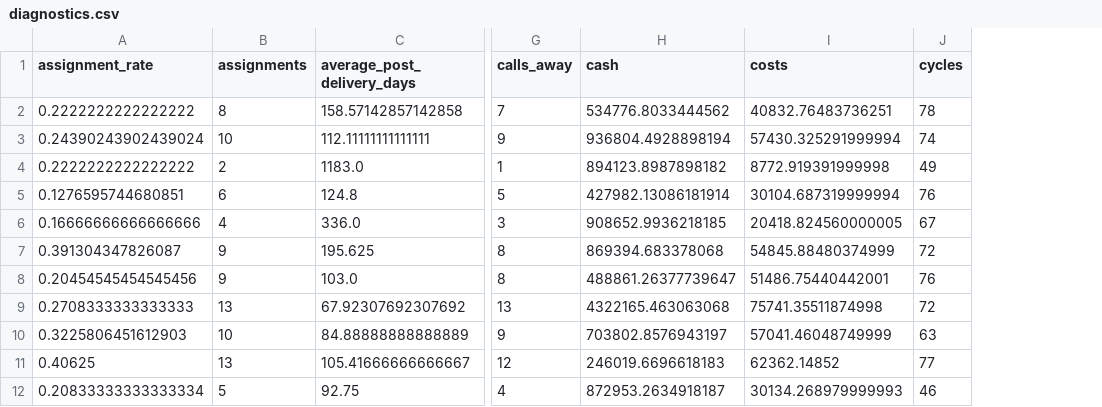
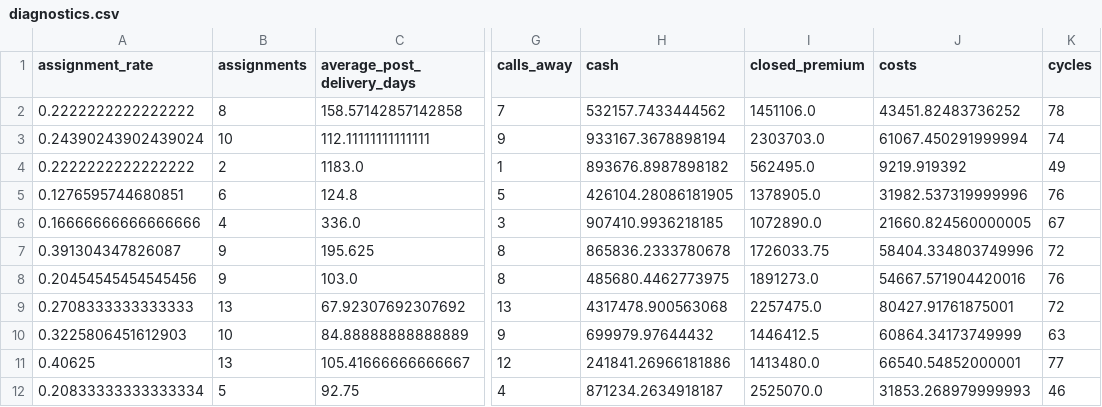
Before and after one commit to Satyam1609/Wheel_strategy, a CSV file: outputs_real/diagnostics.csv, drawn as a sheet; only a part is shown, gaps mark what is left out; addresses are those after the commit; the diff names each change by its address in the sheet, - before the commit and + after, or states it on an @@ line.

```diff
--- a/outputs_real/diagnostics.csv
+++ b/outputs_real/diagnostics.csv
+column I (closed_premium), rows 2-12: 1451106.0 | 2303703.0 | 562495.0 | 1378905.0 | 1072890.0 | 1726033.75 | 1891273.0 | 2257475.0 | 1446412.5 | 1413480.0 | 2525070.0
-H2 (cash): 534776.8033444562
+H2 (cash): 532157.7433444562
-J2 (costs): 40832.76483736251
+J2 (costs): 43451.82483736252
-H3 (cash): 936804.4928898194
+H3 (cash): 933167.3678898194
-J3 (costs): 57430.325291999994
+J3 (costs): 61067.450291999994
-H4 (cash): 894123.8987898182
+H4 (cash): 893676.8987898182
-J4 (costs): 8772.919391999998
+J4 (costs): 9219.919392
-H5 (cash): 427982.13086181914
+H5 (cash): 426104.28086181905
-J5 (costs): 30104.687319999994
+J5 (costs): 31982.537319999996
-H6 (cash): 908652.9936218185
+H6 (cash): 907410.9936218185
-J6 (costs): 20418.824560000005
+J6 (costs): 21660.824560000005
-H7 (cash): 869394.683378068
+H7 (cash): 865836.2333780678
-J7 (costs): 54845.88480374999
+J7 (costs): 58404.334803749996
-H8 (cash): 488861.26377739647
+H8 (cash): 485680.4462773975
-J8 (costs): 51486.75440442001
+J8 (costs): 54667.571904420016
-H9 (cash): 4322165.463063068
+H9 (cash): 4317478.900563068
-J9 (costs): 75741.35511874998
+J9 (costs): 80427.91761875001
-H10 (cash): 703802.8576943197
+H10 (cash): 699979.97644432
-J10 (costs): 57041.46048749999
+J10 (costs): 60864.34173749999
-H11 (cash): 246019.6696618183
+H11 (cash): 241841.26966181886
-J11 (costs): 62362.14852
+J11 (costs): 66540.54852000001
-H12 (cash): 872953.2634918187
+H12 (cash): 871234.2634918187
-J12 (costs): 30134.268979999993
+J12 (costs): 31853.268979999993
```
Also changed, not shown: outputs_real/equity_curve.csv, outputs_real/per_name_summary.csv, 14 other files.
